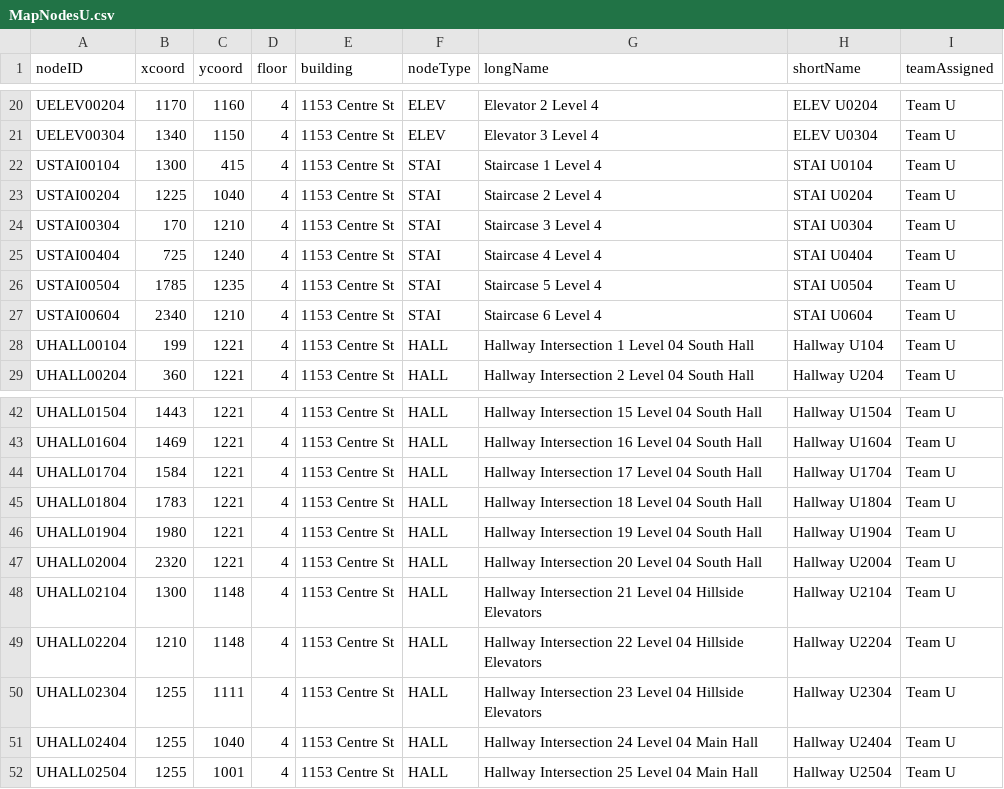
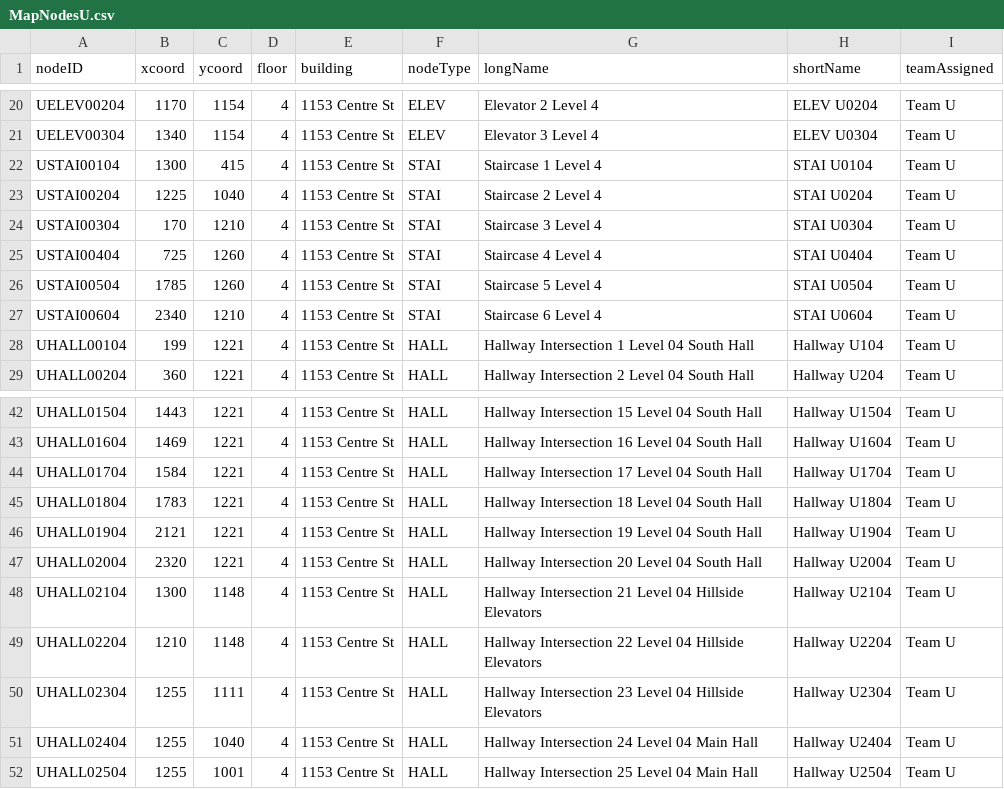
Before and after one commit to lokesh234/SoftwareEngineeringFinalProject, a CSV file: src/main/resources/csv_files/MapNodesU.csv, drawn as a sheet; only a part is shown, gaps mark what is left out; the diff covers the shown part only; the diff names each change by its address in the sheet, - before the commit and + after, or states it on an @@ line.

```diff
--- a/src/main/resources/csv_files/MapNodesU.csv
+++ b/src/main/resources/csv_files/MapNodesU.csv
-C20 (ycoord): 1160
+C20 (ycoord): 1154
-C21 (ycoord): 1150
+C21 (ycoord): 1154
-C25 (ycoord): 1240
+C25 (ycoord): 1260
-C26 (ycoord): 1235
+C26 (ycoord): 1260
-B46 (xcoord): 1980
+B46 (xcoord): 2121
```
Also changed, not shown: 32 edited cells elsewhere in this file.
